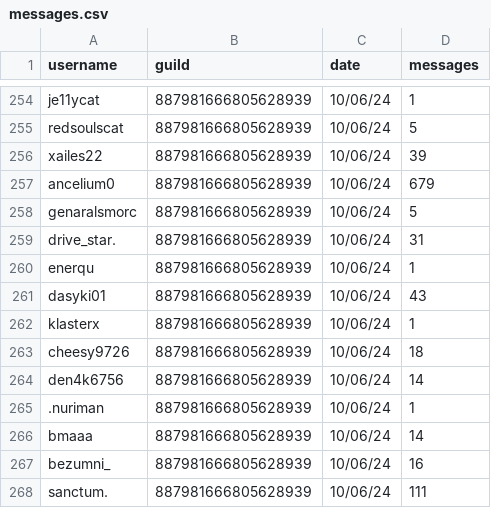
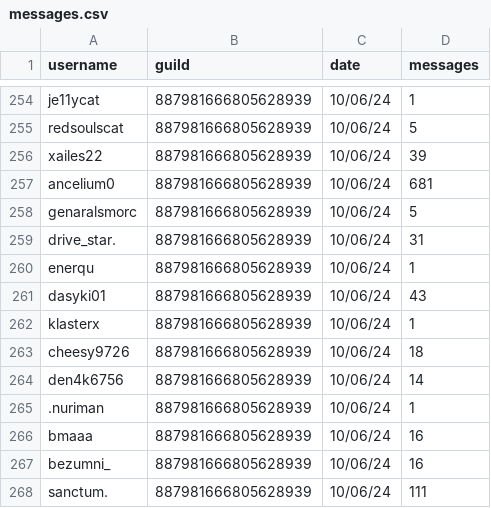
Before and after one commit to BMAAA/SKP-Bot, a CSV file: statistics/messages.csv, drawn as a sheet; only a part is shown, gaps mark what is left out.

Commit message:
Update messages.csv

```diff
--- a/statistics/messages.csv
+++ b/statistics/messages.csv
@@ -256,3 +256,3 @@
 "xailes22",887981666805628939,"10/06/24",39
-"ancelium0",887981666805628939,"10/06/24",679
+"ancelium0",887981666805628939,"10/06/24",681
 "genaralsmorc",887981666805628939,"10/06/24",5
@@ -265,3 +265,3 @@
 ".nuriman",887981666805628939,"10/06/24",1
-"bmaaa",887981666805628939,"10/06/24",14
+"bmaaa",887981666805628939,"10/06/24",16
 "bezumni_",887981666805628939,"10/06/24",16
```
